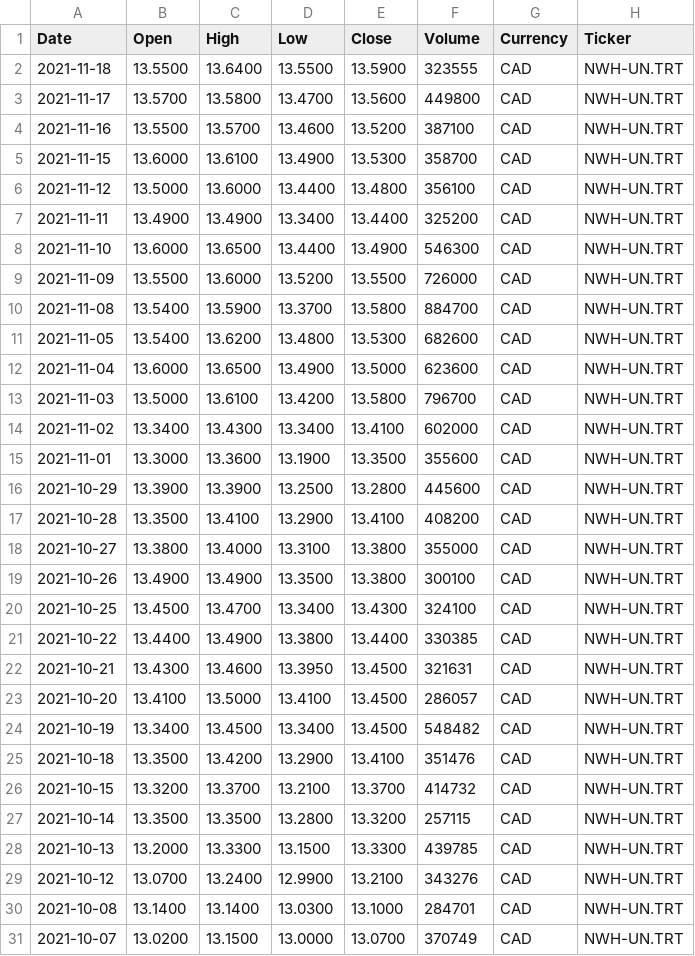
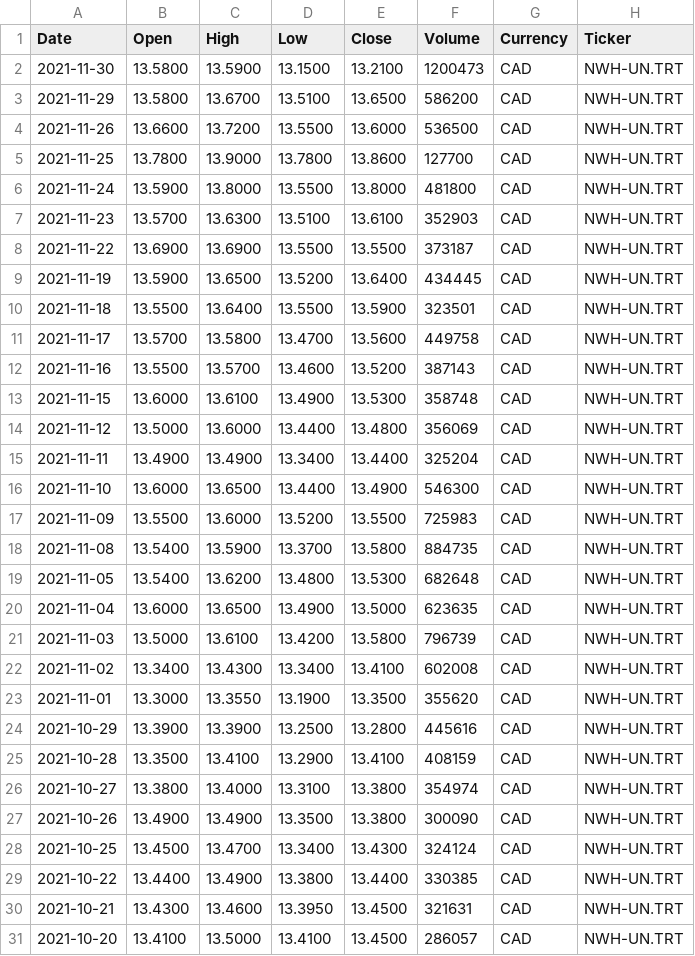
Before and after one commit to webclinic017/pyportlib, a CSV file: client_data/data/prices/AV_NWH-UN_TRT_prices.csv, drawn as a sheet; only a part is shown; the shorter side is filled out with more unchanged rows.

```diff
--- a/client_data/data/prices/AV_NWH-UN_TRT_prices.csv
+++ b/client_data/data/prices/AV_NWH-UN_TRT_prices.csv
@@ -1,21 +1,29 @@
 Date,Open,High,Low,Close,Volume,Currency,Ticker
-2021-11-18,13.5500,13.6400,13.5500,13.5900,323555,CAD,NWH-UN.TRT
-2021-11-17,13.5700,13.5800,13.4700,13.5600,449800,CAD,NWH-UN.TRT
-2021-11-16,13.5500,13.5700,13.4600,13.5200,387100,CAD,NWH-UN.TRT
-2021-11-15,13.6000,13.6100,13.4900,13.5300,358700,CAD,NWH-UN.TRT
-2021-11-12,13.5000,13.6000,13.4400,13.4800,356100,CAD,NWH-UN.TRT
-2021-11-11,13.4900,13.4900,13.3400,13.4400,325200,CAD,NWH-UN.TRT
+2021-11-30,13.5800,13.5900,13.1500,13.2100,1200473,CAD,NWH-UN.TRT
+2021-11-29,13.5800,13.6700,13.5100,13.6500,586200,CAD,NWH-UN.TRT
+2021-11-26,13.6600,13.7200,13.5500,13.6000,536500,CAD,NWH-UN.TRT
+2021-11-25,13.7800,13.9000,13.7800,13.8600,127700,CAD,NWH-UN.TRT
+2021-11-24,13.5900,13.8000,13.5500,13.8000,481800,CAD,NWH-UN.TRT
+2021-11-23,13.5700,13.6300,13.5100,13.6100,352903,CAD,NWH-UN.TRT
+2021-11-22,13.6900,13.6900,13.5500,13.5500,373187,CAD,NWH-UN.TRT
+2021-11-19,13.5900,13.6500,13.5200,13.6400,434445,CAD,NWH-UN.TRT
+2021-11-18,13.5500,13.6400,13.5500,13.5900,323501,CAD,NWH-UN.TRT
+2021-11-17,13.5700,13.5800,13.4700,13.5600,449758,CAD,NWH-UN.TRT
+2021-11-16,13.5500,13.5700,13.4600,13.5200,387143,CAD,NWH-UN.TRT
+2021-11-15,13.6000,13.6100,13.4900,13.5300,358748,CAD,NWH-UN.TRT
+2021-11-12,13.5000,13.6000,13.4400,13.4800,356069,CAD,NWH-UN.TRT
+2021-11-11,13.4900,13.4900,13.3400,13.4400,325204,CAD,NWH-UN.TRT
 2021-11-10,13.6000,13.6500,13.4400,13.4900,546300,CAD,NWH-UN.TRT
-2021-11-09,13.5500,13.6000,13.5200,13.5500,726000,CAD,NWH-UN.TRT
-2021-11-08,13.5400,13.5900,13.3700,13.5800,884700,CAD,NWH-UN.TRT
-2021-11-05,13.5400,13.6200,13.4800,13.5300,682600,CAD,NWH-UN.TRT
-2021-11-04,13.6000,13.6500,13.4900,13.5000,623600,CAD,NWH-UN.TRT
-2021-11-03,13.5000,13.6100,13.4200,13.5800,796700,CAD,NWH-UN.TRT
-2021-11-02,13.3400,13.4300,13.3400,13.4100,602000,CAD,NWH-UN.TRT
-2021-11-01,13.3000,13.3600,13.1900,13.3500,355600,CAD,NWH-UN.TRT
-2021-10-29,13.3900,13.3900,13.2500,13.2800,445600,CAD,NWH-UN.TRT
-2021-10-28,13.3500,13.4100,13.2900,13.4100,408200,CAD,NWH-UN.TRT
-2021-10-27,13.3800,13.4000,13.3100,13.3800,355000,CAD,NWH-UN.TRT
-2021-10-26,13.4900,13.4900,13.3500,13.3800,300100,CAD,NWH-UN.TRT
-2021-10-25,13.4500,13.4700,13.3400,13.4300,324100,CAD,NWH-UN.TRT
+2021-11-09,13.5500,13.6000,13.5200,13.5500,725983,CAD,NWH-UN.TRT
+2021-11-08,13.5400,13.5900,13.3700,13.5800,884735,CAD,NWH-UN.TRT
+2021-11-05,13.5400,13.6200,13.4800,13.5300,682648,CAD,NWH-UN.TRT
+2021-11-04,13.6000,13.6500,13.4900,13.5000,623635,CAD,NWH-UN.TRT
+2021-11-03,13.5000,13.6100,13.4200,13.5800,796739,CAD,NWH-UN.TRT
+2021-11-02,13.3400,13.4300,13.3400,13.4100,602008,CAD,NWH-UN.TRT
+2021-11-01,13.3000,13.3550,13.1900,13.3500,355620,CAD,NWH-UN.TRT
+2021-10-29,13.3900,13.3900,13.2500,13.2800,445616,CAD,NWH-UN.TRT
+2021-10-28,13.3500,13.4100,13.2900,13.4100,408159,CAD,NWH-UN.TRT
+2021-10-27,13.3800,13.4000,13.3100,13.3800,354974,CAD,NWH-UN.TRT
+2021-10-26,13.4900,13.4900,13.3500,13.3800,300090,CAD,NWH-UN.TRT
+2021-10-25,13.4500,13.4700,13.3400,13.4300,324124,CAD,NWH-UN.TRT
 2021-10-22,13.4400,13.4900,13.3800,13.4400,330385,CAD,NWH-UN.TRT
```
Also changed, not shown: client_data/data/prices/AV_BIP-UN_TRT_prices.csv, client_data/data/prices/AV_GRT-UN_TRT_prices.csv, 36 other files.
